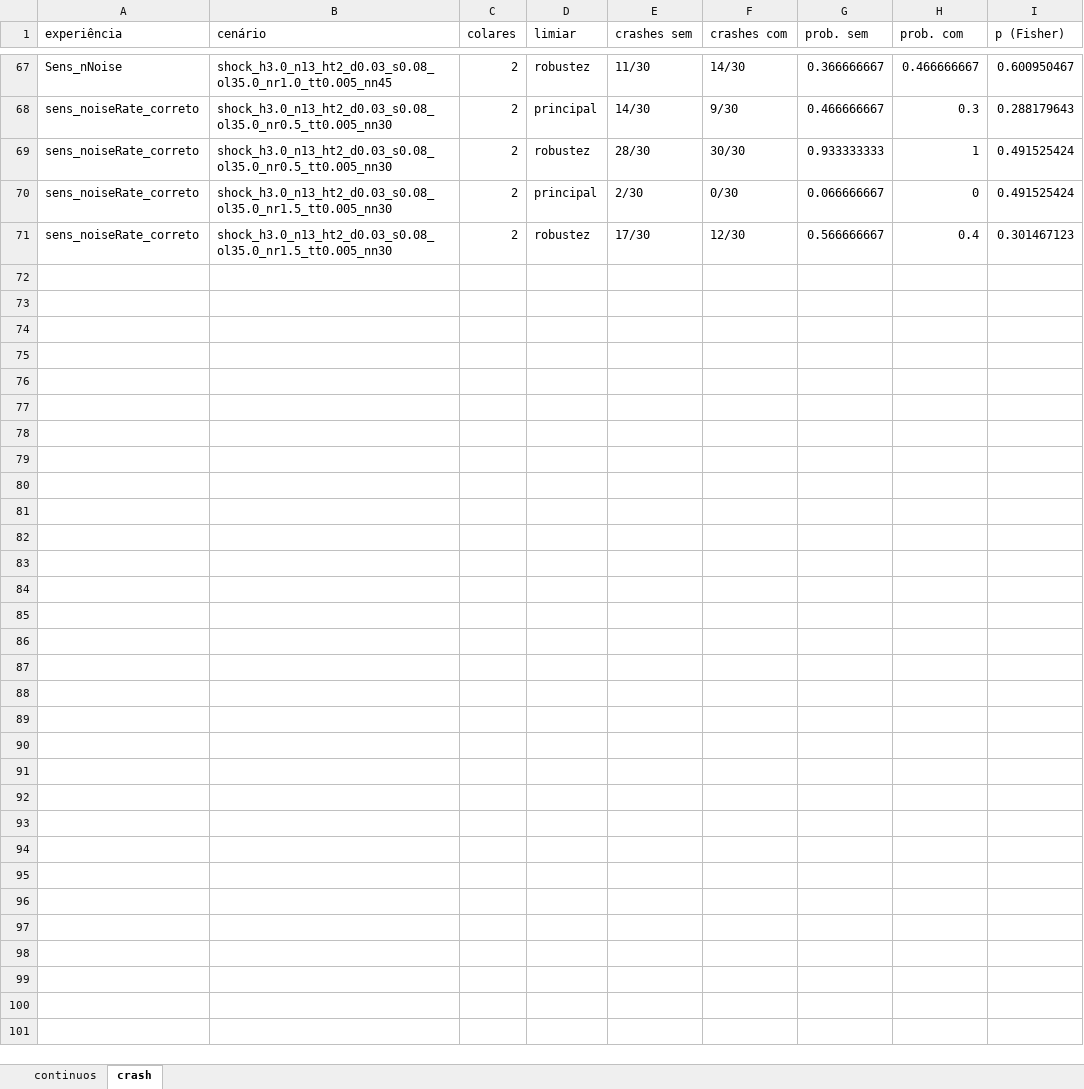
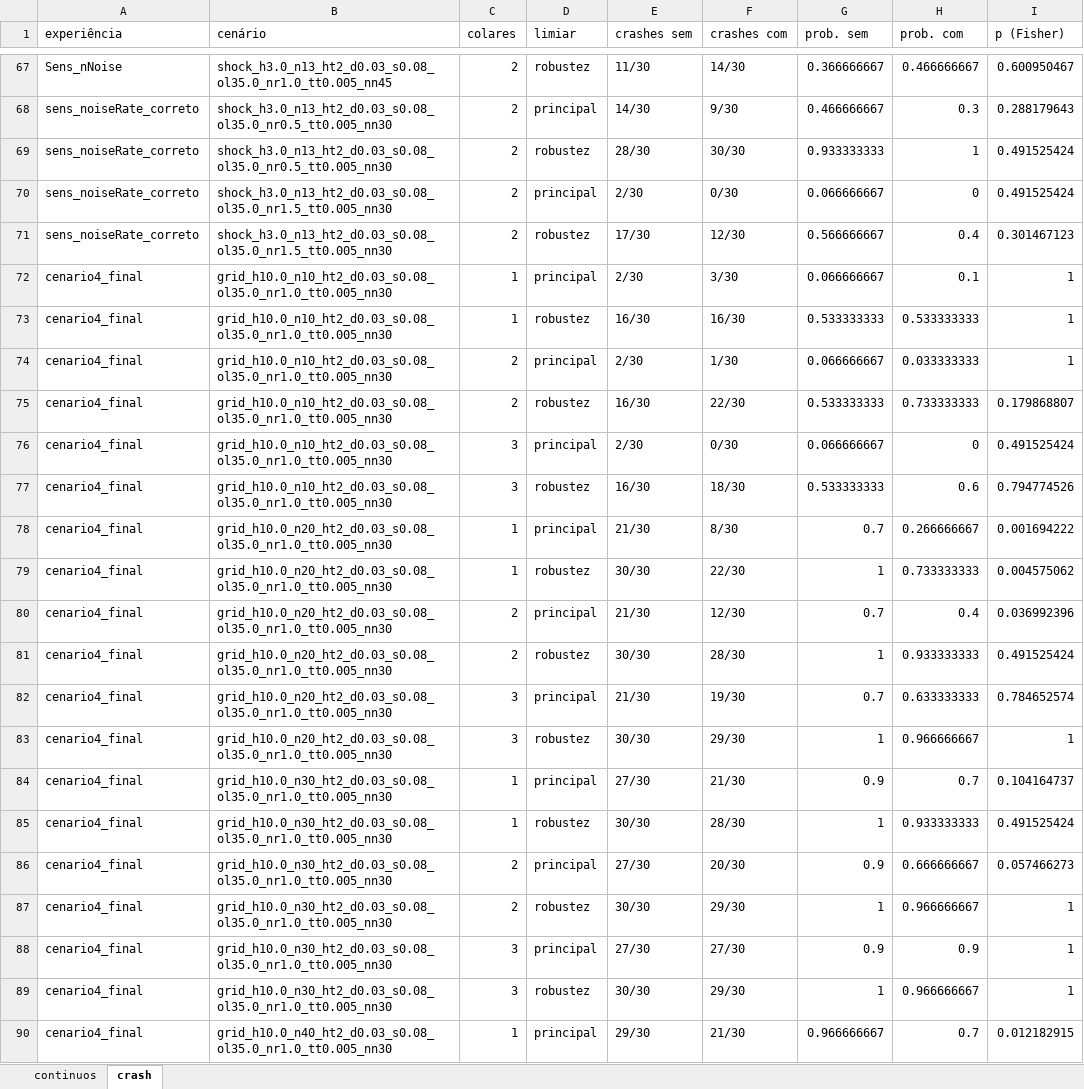
Before and after one commit to miguelleal13/sad-euronext-g2, an Excel workbook: data/processed/resultados_cenarios.xlsx, sheet crash, drawn as a sheet; only a part is shown, gaps mark what is left out; values as stored, in another font and other column widths than the file's, no borders; the diff covers the shown part only; the diff names each change by its address in the sheet, - before the commit and + after, or states it on an @@ line.

```diff
--- a/data/processed/resultados_cenarios.xlsx (sheet crash)
+++ b/data/processed/resultados_cenarios.xlsx (sheet crash)
+row 72: cenario4_final | grid_h10.0_n10_ht2_d0.03_s0.08_ol35.0_nr1.0_tt0.005_nn30 | 1 | principal | 2/30 | 3/30 | 0.066666667 | 0.1 | 1
+row 73: cenario4_final | grid_h10.0_n10_ht2_d0.03_s0.08_ol35.0_nr1.0_tt0.005_nn30 | 1 | robustez | 16/30 | 16/30 | 0.533333333 | 0.533333333 | 1
+row 74: cenario4_final | grid_h10.0_n10_ht2_d0.03_s0.08_ol35.0_nr1.0_tt0.005_nn30 | 2 | principal | 2/30 | 1/30 | 0.066666667 | 0.033333333 | 1
+row 75: cenario4_final | grid_h10.0_n10_ht2_d0.03_s0.08_ol35.0_nr1.0_tt0.005_nn30 | 2 | robustez | 16/30 | 22/30 | 0.533333333 | 0.733333333 | 0.179868807
+row 76: cenario4_final | grid_h10.0_n10_ht2_d0.03_s0.08_ol35.0_nr1.0_tt0.005_nn30 | 3 | principal | 2/30 | 0/30 | 0.066666667 | 0 | 0.491525424
+row 77: cenario4_final | grid_h10.0_n10_ht2_d0.03_s0.08_ol35.0_nr1.0_tt0.005_nn30 | 3 | robustez | 16/30 | 18/30 | 0.533333333 | 0.6 | 0.794774526
+row 78: cenario4_final | grid_h10.0_n20_ht2_d0.03_s0.08_ol35.0_nr1.0_tt0.005_nn30 | 1 | principal | 21/30 | 8/30 | 0.7 | 0.266666667 | 0.001694222
+row 79: cenario4_final | grid_h10.0_n20_ht2_d0.03_s0.08_ol35.0_nr1.0_tt0.005_nn30 | 1 | robustez | 30/30 | 22/30 | 1 | 0.733333333 | 0.004575062
+row 80: cenario4_final | grid_h10.0_n20_ht2_d0.03_s0.08_ol35.0_nr1.0_tt0.005_nn30 | 2 | principal | 21/30 | 12/30 | 0.7 | 0.4 | 0.036992396
+row 81: cenario4_final | grid_h10.0_n20_ht2_d0.03_s0.08_ol35.0_nr1.0_tt0.005_nn30 | 2 | robustez | 30/30 | 28/30 | 1 | 0.933333333 | 0.491525424
+row 82: cenario4_final | grid_h10.0_n20_ht2_d0.03_s0.08_ol35.0_nr1.0_tt0.005_nn30 | 3 | principal | 21/30 | 19/30 | 0.7 | 0.633333333 | 0.784652574
+row 83: cenario4_final | grid_h10.0_n20_ht2_d0.03_s0.08_ol35.0_nr1.0_tt0.005_nn30 | 3 | robustez | 30/30 | 29/30 | 1 | 0.966666667 | 1
+row 84: cenario4_final | grid_h10.0_n30_ht2_d0.03_s0.08_ol35.0_nr1.0_tt0.005_nn30 | 1 | principal | 27/30 | 21/30 | 0.9 | 0.7 | 0.104164737
+row 85: cenario4_final | grid_h10.0_n30_ht2_d0.03_s0.08_ol35.0_nr1.0_tt0.005_nn30 | 1 | robustez | 30/30 | 28/30 | 1 | 0.933333333 | 0.491525424
+row 86: cenario4_final | grid_h10.0_n30_ht2_d0.03_s0.08_ol35.0_nr1.0_tt0.005_nn30 | 2 | principal | 27/30 | 20/30 | 0.9 | 0.666666667 | 0.057466273
+row 87: cenario4_final | grid_h10.0_n30_ht2_d0.03_s0.08_ol35.0_nr1.0_tt0.005_nn30 | 2 | robustez | 30/30 | 29/30 | 1 | 0.966666667 | 1
+row 88: cenario4_final | grid_h10.0_n30_ht2_d0.03_s0.08_ol35.0_nr1.0_tt0.005_nn30 | 3 | principal | 27/30 | 27/30 | 0.9 | 0.9 | 1
+row 89: cenario4_final | grid_h10.0_n30_ht2_d0.03_s0.08_ol35.0_nr1.0_tt0.005_nn30 | 3 | robustez | 30/30 | 29/30 | 1 | 0.966666667 | 1
+row 90: cenario4_final | grid_h10.0_n40_ht2_d0.03_s0.08_ol35.0_nr1.0_tt0.005_nn30 | 1 | principal | 29/30 | 21/30 | 0.966666667 | 0.7 | 0.012182915
```
Also changed, not shown: 53 added rows elsewhere in this sheet, sheet continuos, data/processed/multicriterio.xlsx, 1 other file.
